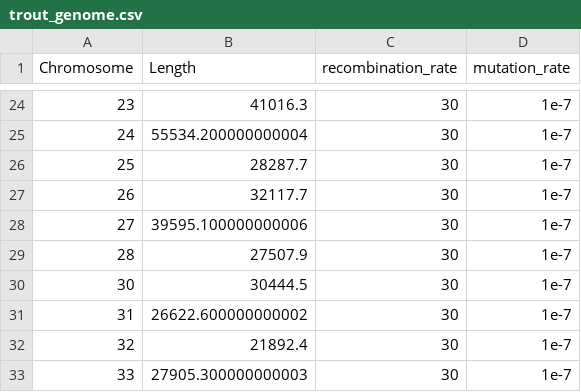
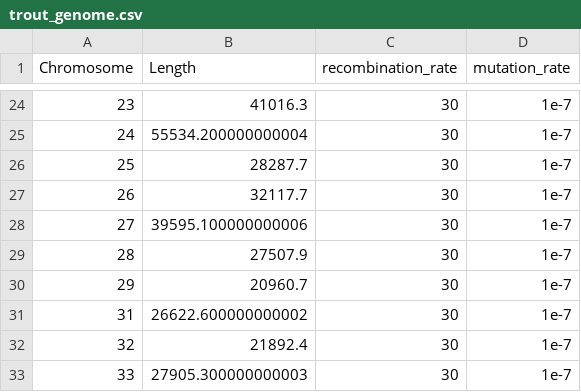
Before and after one commit to giliapatterson/CDMetaPOP_slim, a CSV file: example_runs/trout_genome/climate_change_McKenzie/trout_genome.csv, drawn as a sheet; only a part is shown, gaps mark what is left out.

Commit message:
Update trout genome to remove the correct sex chromosome

```diff
--- a/example_runs/trout_genome/climate_change_McKenzie/trout_genome.csv
+++ b/example_runs/trout_genome/climate_change_McKenzie/trout_genome.csv
@@ -29,3 +29,3 @@ Chromosome,Length,recombination_rate,mutation_rate
 28,27507.9,30,1e-7
-30,30444.5,30,1e-7
+29,20960.7,30,1e-7
 31,26622.600000000002,30,1e-7
```
Also changed, not shown: example_runs/trout_genome/thermal_performance/trout_genome.csv, 1 other file.
